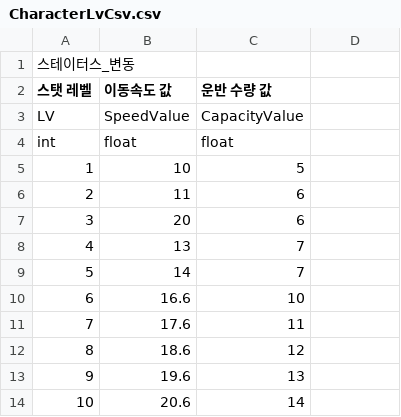
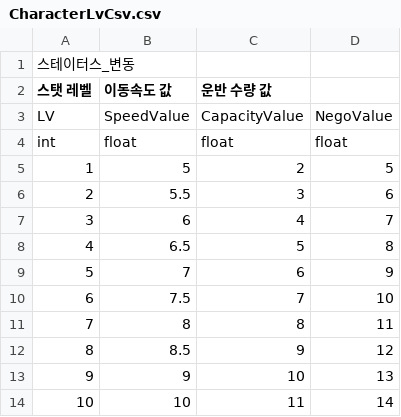
Before and after one commit to CGRJ2/UniMo-GardenOfStars, a CSV file: Assets/000WorkSpaces/JTW/Csvs/CharacterLvCsv.csv, drawn as a sheet; the diff names each change by its address in the sheet, - before the commit and + after, or states it on an @@ line.

Commit message:
[Feat] CharacterLvDataCsv에 Nego 변수 추가
- 흥정 능력치를 나타내는 Nego 변수 추가.

```diff
--- a/Assets/000WorkSpaces/JTW/Csvs/CharacterLvCsv.csv
+++ b/Assets/000WorkSpaces/JTW/Csvs/CharacterLvCsv.csv
-D3: (empty)
+D3: NegoValue
-D4: (empty)
+D4: float
-B5 (이동속도 값): 10
+B5 (이동속도 값): 5
-C5 (운반 수량 값): 5
+C5 (운반 수량 값): 2
-D5: (empty)
+D5: 5
-B6 (이동속도 값): 11
+B6 (이동속도 값): 5.5
-C6 (운반 수량 값): 6
+C6 (운반 수량 값): 3
-D6: (empty)
+D6: 6
-B7 (이동속도 값): 20
+B7 (이동속도 값): 6
-C7 (운반 수량 값): 6
+C7 (운반 수량 값): 4
-D7: (empty)
+D7: 7
-B8 (이동속도 값): 13
+B8 (이동속도 값): 6.5
-C8 (운반 수량 값): 7
+C8 (운반 수량 값): 5
-D8: (empty)
+D8: 8
-B9 (이동속도 값): 14
+B9 (이동속도 값): 7
-C9 (운반 수량 값): 7
+C9 (운반 수량 값): 6
-D9: (empty)
+D9: 9
-B10 (이동속도 값): 16.6
+B10 (이동속도 값): 7.5
-C10 (운반 수량 값): 10
+C10 (운반 수량 값): 7
-D10: (empty)
+D10: 10
-B11 (이동속도 값): 17.6
+B11 (이동속도 값): 8
-C11 (운반 수량 값): 11
+C11 (운반 수량 값): 8
-D11: (empty)
+D11: 11
-B12 (이동속도 값): 18.6
+B12 (이동속도 값): 8.5
-C12 (운반 수량 값): 12
+C12 (운반 수량 값): 9
-D12: (empty)
+D12: 12
-B13 (이동속도 값): 19.6
+B13 (이동속도 값): 9
-C13 (운반 수량 값): 13
+C13 (운반 수량 값): 10
-D13: (empty)
+D13: 13
-B14 (이동속도 값): 20.6
+B14 (이동속도 값): 10
-C14 (운반 수량 값): 14
+C14 (운반 수량 값): 11
-D14: (empty)
+D14: 14
```
Also changed, not shown: 1 other file.
